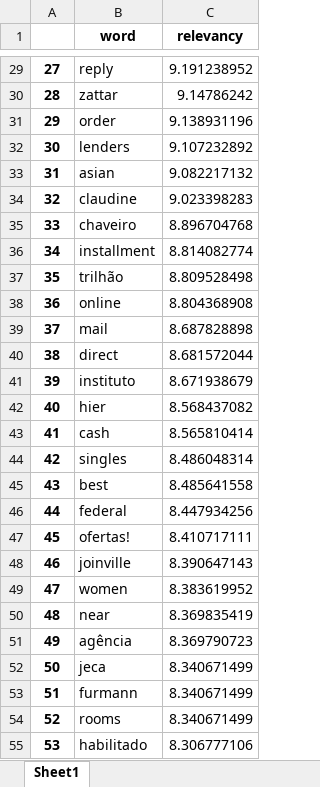
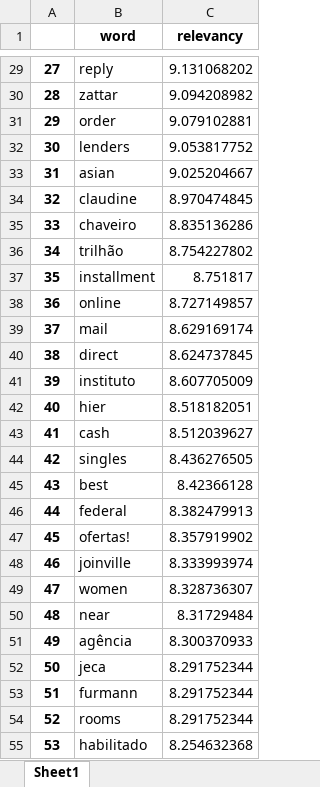
Before and after one commit to CaioFauza/SparkWordsAnalytics, an Excel workbook: tables/honda.xlsx, sheet Sheet1, drawn as a sheet; only a part is shown, gaps mark what is left out; values as stored, in another font and other column widths than the file's, no borders; the diff covers the shown part only; the diff names each change by its address in the sheet, - before the commit and + after, or states it on an @@ line.

```diff
--- a/tables/honda.xlsx (sheet Sheet1)
+++ b/tables/honda.xlsx (sheet Sheet1)
-C29 (relevancy): 9.191238952
+C29 (relevancy): 9.131068202
-C30 (relevancy): 9.14786242
+C30 (relevancy): 9.094208982
-C31 (relevancy): 9.138931196
+C31 (relevancy): 9.079102881
-C32 (relevancy): 9.107232892
+C32 (relevancy): 9.053817752
-C33 (relevancy): 9.082217132
+C33 (relevancy): 9.025204667
-C34 (relevancy): 9.023398283
+C34 (relevancy): 8.970474845
-C35 (relevancy): 8.896704768
+C35 (relevancy): 8.835136286
-B36 (word): installment
+B36 (word): trilhão
-C36 (relevancy): 8.814082774
+C36 (relevancy): 8.754227802
-B37 (word): trilhão
+B37 (word): installment
-C37 (relevancy): 8.809528498
+C37 (relevancy): 8.751817
-C38 (relevancy): 8.804368908
+C38 (relevancy): 8.727149857
-C39 (relevancy): 8.687828898
+C39 (relevancy): 8.629169174
-C40 (relevancy): 8.681572044
+C40 (relevancy): 8.624737845
-C41 (relevancy): 8.671938679
+C41 (relevancy): 8.607705009
-C42 (relevancy): 8.568437082
+C42 (relevancy): 8.518182051
-C43 (relevancy): 8.565810414
+C43 (relevancy): 8.512039627
-C44 (relevancy): 8.486048314
+C44 (relevancy): 8.436276505
-C45 (relevancy): 8.485641558
+C45 (relevancy): 8.42366128
-C46 (relevancy): 8.447934256
+C46 (relevancy): 8.382479913
-C47 (relevancy): 8.410717111
+C47 (relevancy): 8.357919902
-C48 (relevancy): 8.390647143
+C48 (relevancy): 8.333993974
-C49 (relevancy): 8.383619952
+C49 (relevancy): 8.328736307
-C50 (relevancy): 8.369835419
+C50 (relevancy): 8.31729484
-C51 (relevancy): 8.369790723
+C51 (relevancy): 8.300370933
-C52:C54 (relevancy): 8.340671499
+C52:C54 (relevancy): 8.291752344
-C55 (relevancy): 8.306777106
+C55 (relevancy): 8.254632368
```
Also changed, not shown: 109 edited cells elsewhere in this sheet, tables/hyundai.xlsx, tables/together.xlsx, 6 other files.
